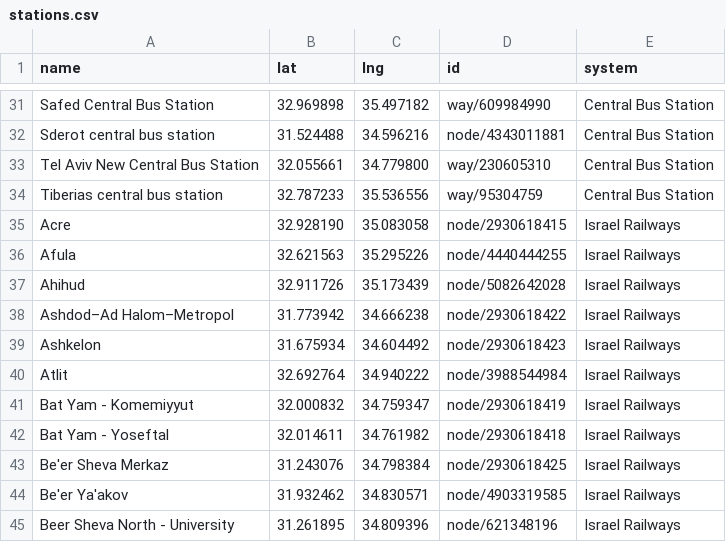
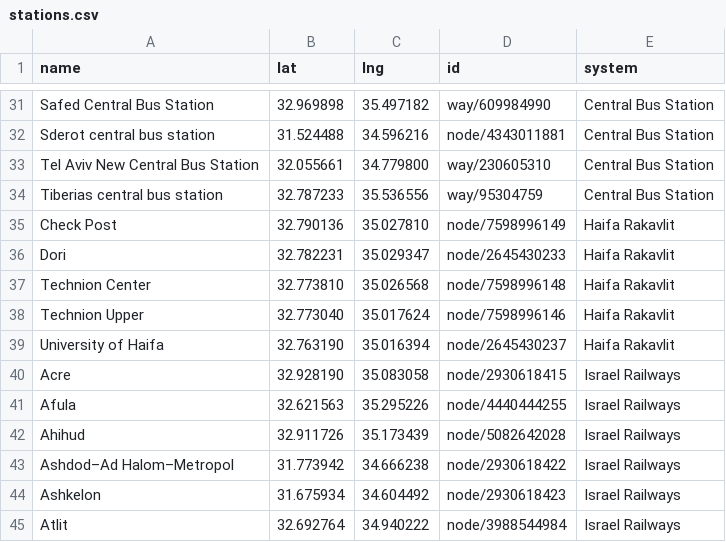
Before and after one commit to asmithrsa/tag-israel-stations, a CSV file: stations.csv, drawn as a sheet; only a part is shown, gaps mark what is left out; the shorter side is filled out with more unchanged rows.

Commit message:
Add the Haifa Rakavlit cable car
The רכבלית transit gondola, pinned by OSM node id: two of its six stations carry
neither operator nor network tags and there is no route relation, so no query
selects the line reliably. Four stations have no English name, supplied alongside.
generate.py warns if an id stops resolving rather than quietly dropping a station.
Haifa's Stella Maris tourist tramway is deliberately excluded.

Generalised the near-rail suppression from bus-only to any mode riding on top of
the rail network, so the Merkazit HaMifrats terminus is dropped 199m from HaMifrats
Central Station under the same rule.

180 -> 185 stations.

```diff
--- a/stations.csv
+++ b/stations.csv
@@ -34,2 +34,7 @@ Tel Aviv New Central Bus Station,32.055661,34.779800,way/230605310,Central Bus S
 Tiberias central bus station,32.787233,35.536556,way/95304759,Central Bus Station
+Check Post,32.790136,35.027810,node/7598996149,Haifa Rakavlit
+Dori,32.782231,35.029347,node/2645430233,Haifa Rakavlit
+Technion Center,32.773810,35.026568,node/7598996148,Haifa Rakavlit
+Technion Upper,32.773040,35.017624,node/7598996146,Haifa Rakavlit
+University of Haifa,32.763190,35.016394,node/2645430237,Haifa Rakavlit
 Acre,32.928190,35.083058,node/2930618415,Israel Railways
```
Also changed, not shown: 5 other files.
